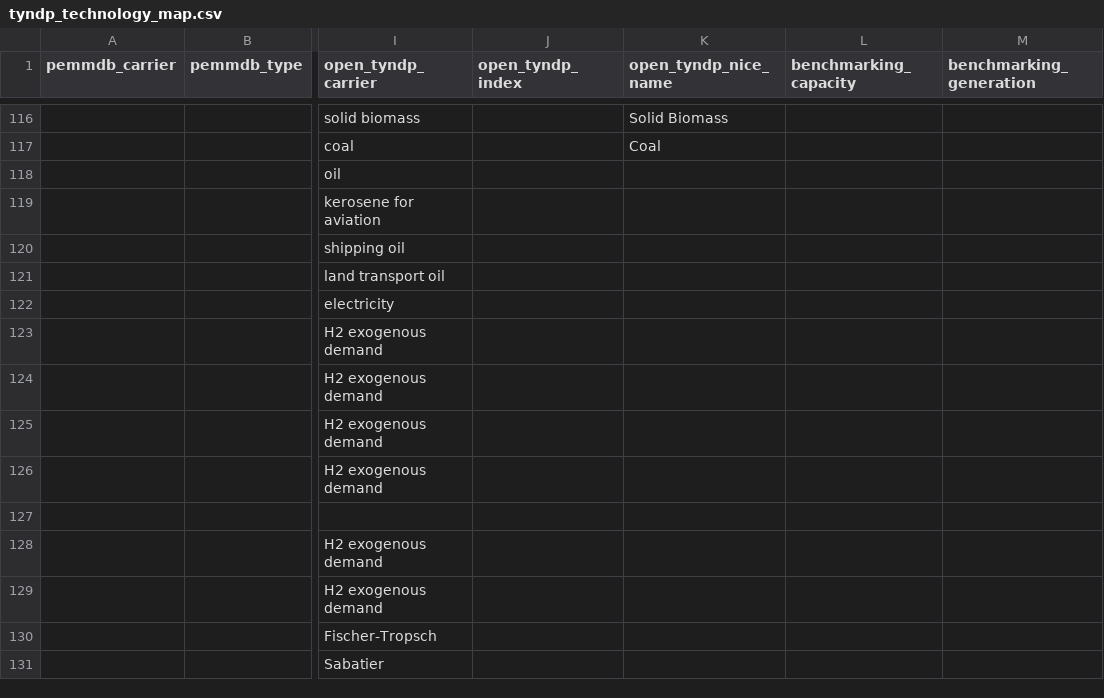
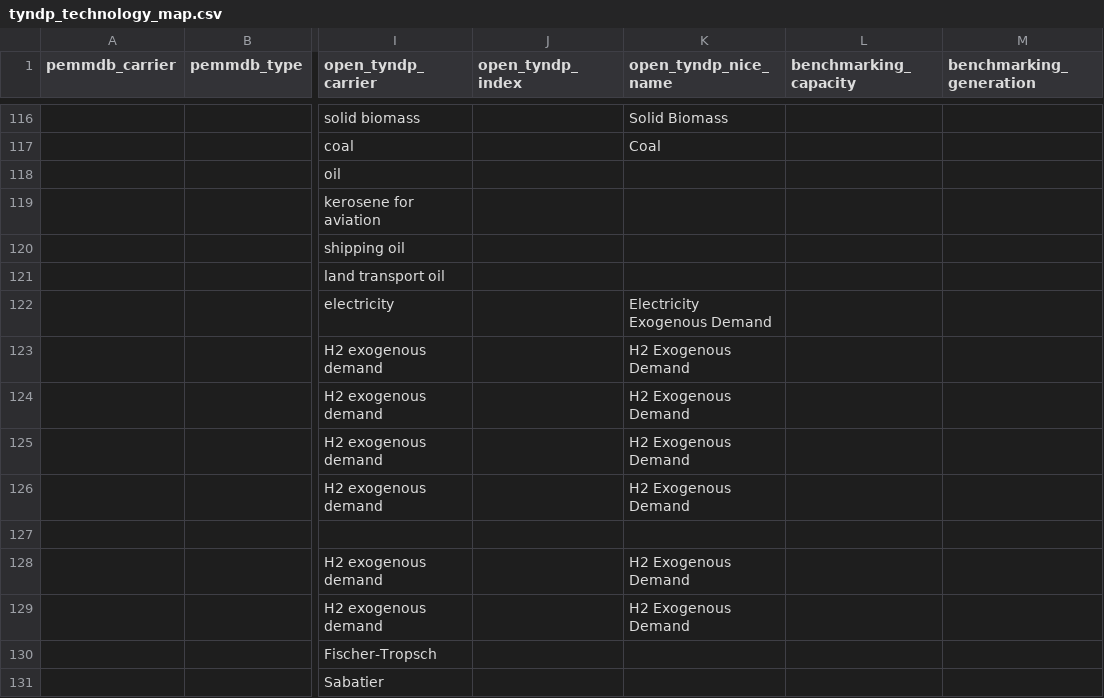
Before and after one commit to open-energy-transition/open-tyndp, a CSV file: data/tyndp_technology_map.csv, drawn as a sheet; only a part is shown, gaps mark what is left out; the diff covers the shown part only; the diff names each change by its address in the sheet, - before the commit and + after, or states it on an @@ line.

Commit message:
fix: electrolyser capacity and more nice name fixes

```diff
--- a/data/tyndp_technology_map.csv
+++ b/data/tyndp_technology_map.csv
-K122 (open_tyndp_nice_name): (empty)
+K122 (open_tyndp_nice_name): Electricity Exogenous Demand
-K123:K126 (open_tyndp_nice_name): (empty)
+K123:K126 (open_tyndp_nice_name): H2 Exogenous Demand
-K128:K129 (open_tyndp_nice_name): (empty)
+K128:K129 (open_tyndp_nice_name): H2 Exogenous Demand
```
Also changed, not shown: 1 added row and 11 edited cells elsewhere in this file, 1 other file.
